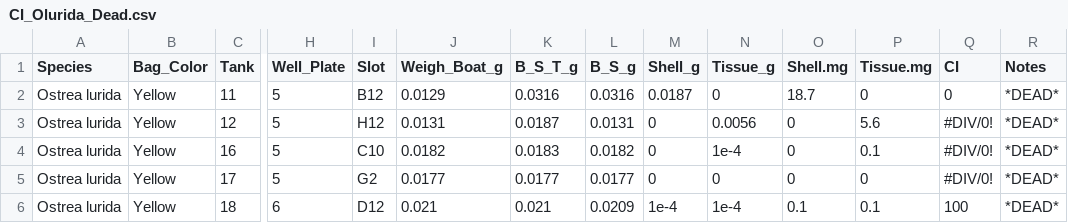
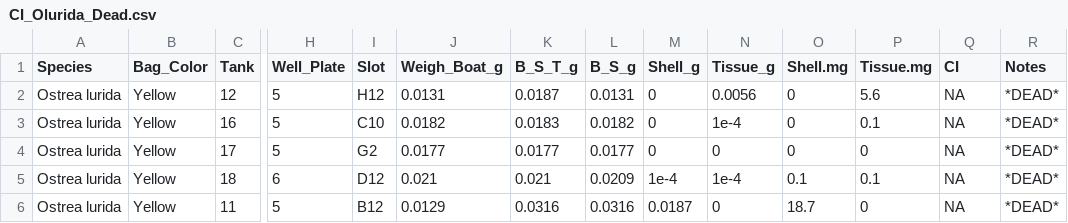
Before and after one commit to priyology/Ch1_Lab22_Diss, a CSV file: data/O_lurida/CI_Olurida_Dead.csv, drawn as a sheet; only a part is shown, gaps mark what is left out; removed rows and columns are numbered as before the commit, all else as after; rows hold the shown columns only; the diff names each change by its address in the sheet, - before the commit and + after, or states it on an @@ line.

```diff
--- a/data/O_lurida/CI_Olurida_Dead.csv
+++ b/data/O_lurida/CI_Olurida_Dead.csv
-row 2: Ostrea lurida | Yellow | 11 | 5 | B12 | 0.0129 | 0.0316 | 0.0316 | 0.0187 | 0 | 18.7 | 0 | 0 | *DEAD*
-Q2:Q4 (CI): #DIV/0!
+Q2:Q4 (CI): NA
-Q5 (CI): 100
+Q5 (CI): NA
+row 6: Ostrea lurida | Yellow | 11 | 5 | B12 | 0.0129 | 0.0316 | 0.0316 | 0.0187 | 0 | 18.7 | 0 | NA | *DEAD*
```
Also changed, not shown: data/O_lurida/CI_Olurida.csv, data/O_lurida/CI_Olurida_noTank1.csv, 9 other files.
